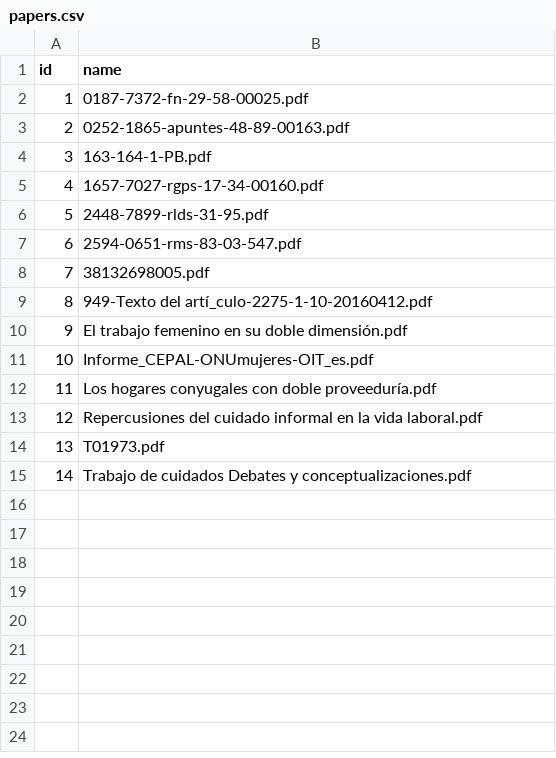
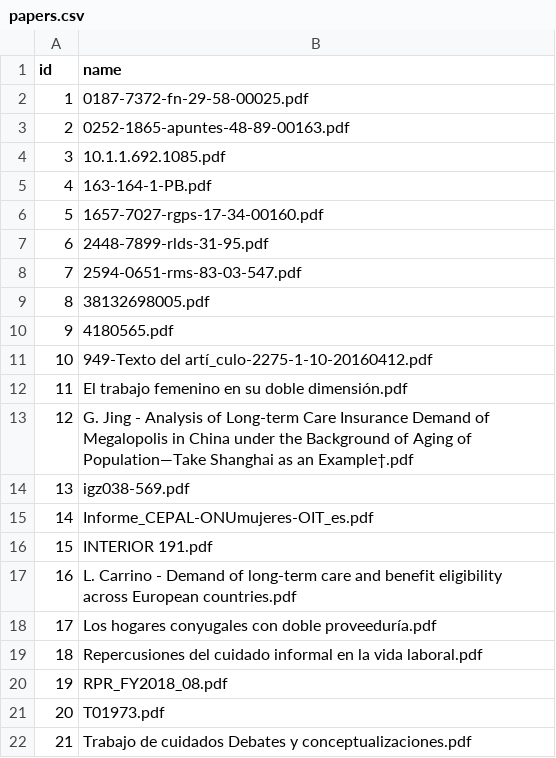
Before and after one commit to lhdzr/CalculadoraCuidado, a CSV file: products/csv/papers.csv, drawn as a sheet; addresses are those after the commit; the diff names each change by its address in the sheet, - before the commit and + after, or states it on an @@ line.

Commit message:
Se agregó documento LDA.R, el cual genera bigramas de los papers y una modelacíón de tópicos.

```diff
--- a/products/csv/papers.csv
+++ b/products/csv/papers.csv
+row 4: 3 | 10.1.1.692.1085.pdf
@@ column A (id) renumbered from row 5 down @@
+row 10: 9 | 4180565.pdf
+row 13: 12 | G. Jing - Analysis of Long-term Care Insurance Demand of Megalopolis in China under the Background of Aging of Population—Take Shanghai as an Example†.pdf
+row 14: 13 | igz038-569.pdf
+row 16: 15 | INTERIOR 191.pdf
+row 17: 16 | L. Carrino - Demand of long-term care and benefit eligibility across European countries.pdf
+row 20: 19 | RPR_FY2018_08.pdf
```
Also changed, not shown: 6 other files.
